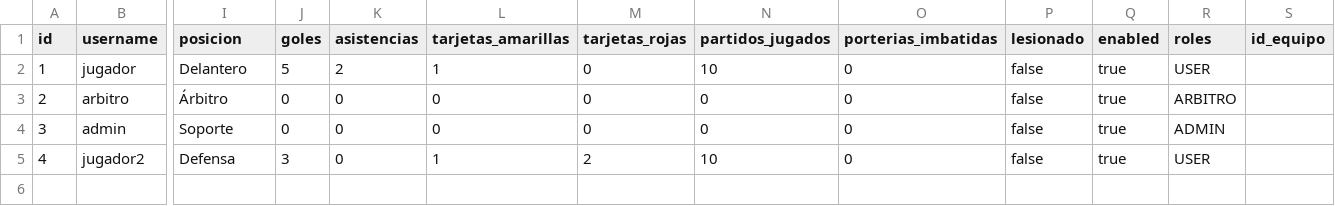
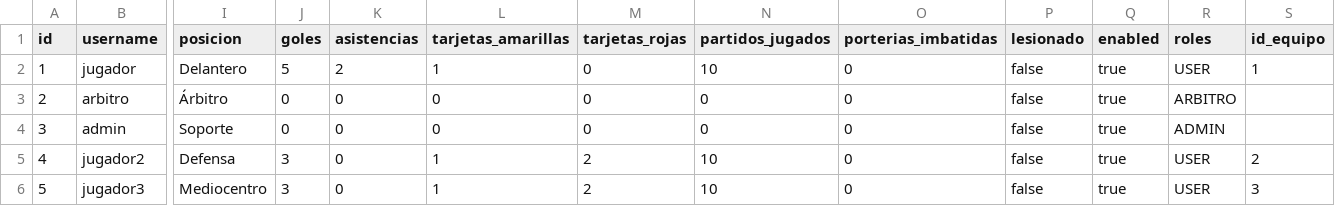
Before and after one commit to brunoloz/IW-Match4All, a CSV file: src/main/resources/users.csv, drawn as a sheet; only a part is shown, gaps mark what is left out; rows hold the shown columns only; the diff names each change by its address in the sheet, - before the commit and + after, or states it on an @@ line.

Commit message:
Solucionado error con crear competicion (era un conflicto con los ids en la base de datos). Añadido EquipoController.java con los metodos relacionados con la gestion de equipos como nos dijo el profe.

```diff
--- a/src/main/resources/users.csv
+++ b/src/main/resources/users.csv
-S2 (id_equipo): (empty)
+S2 (id_equipo): 1
-S5 (id_equipo): (empty)
+S5 (id_equipo): 2
+row 6: 5 | jugador3 | Mediocentro | 3 | 0 | 1 | 2 | 10 | 0 | false | true | USER | 3
```
Also changed, not shown: src/main/resources/equipos.csv, 3 other files.
